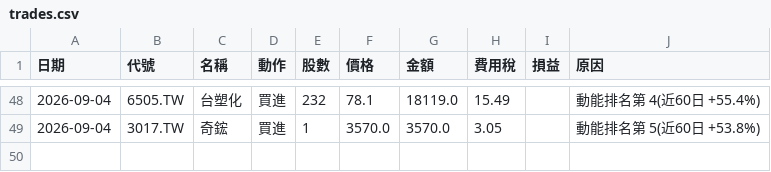
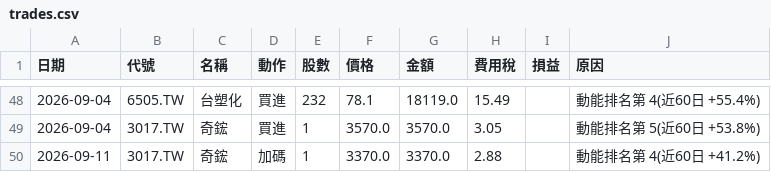
Before and after one commit to ktyan0614-byte/ai-fund, a CSV file: portfolio/trades.csv, drawn as a sheet; only a part is shown, gaps mark what is left out.

```diff
--- a/portfolio/trades.csv
+++ b/portfolio/trades.csv
@@ -49 +49,2 @@
 2026-09-04,3017.TW,奇鋐,買進,1,3570.0,3570.0,3.05,,動能排名第 5(近60日 +53.8%)
+2026-09-11,3017.TW,奇鋐,加碼,1,3370.0,3370.0,2.88,,動能排名第 4(近60日 +41.2%)
```
Also changed, not shown: 4 other files.
